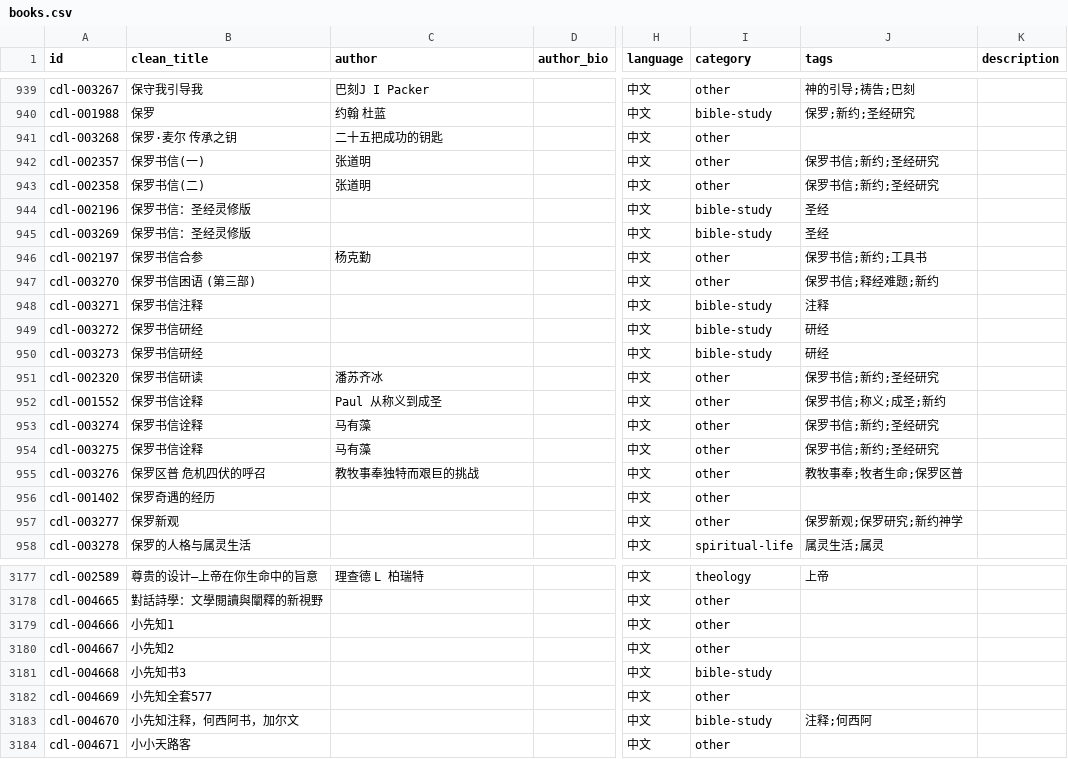
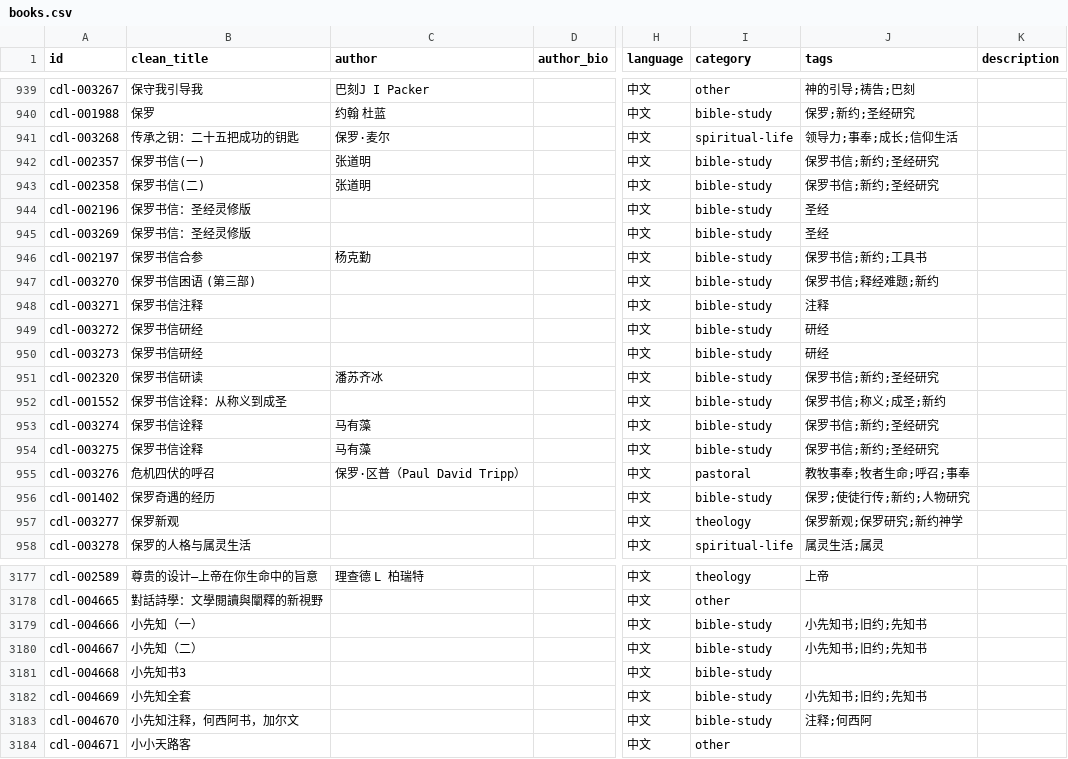
Before and after one commit to GioiaZheng/christian-digital-library, a CSV file: data/books.csv, drawn as a sheet; only a part is shown, gaps mark what is left out; the diff covers the shown part only; the diff names each change by its address in the sheet, - before the commit and + after, or states it on an @@ line.

```diff
--- a/data/books.csv
+++ b/data/books.csv
-B941 (clean_title): 保罗·麦尔 传承之钥
+B941 (clean_title): 传承之钥：二十五把成功的钥匙
-C941 (author): 二十五把成功的钥匙
+C941 (author): 保罗·麦尔
-I941 (category): other
+I941 (category): spiritual-life
-J941 (tags): (empty)
+J941 (tags): 领导力;事奉;成长;信仰生活
-I942:I943 (category): other
+I942:I943 (category): bible-study
-I946:I947 (category): other
+I946:I947 (category): bible-study
-I951:I954 (category): other
+I951:I954 (category): bible-study
-B952 (clean_title): 保罗书信诠释
+B952 (clean_title): 保罗书信诠释：从称义到成圣
-C952 (author): Paul 从称义到成圣
+C952 (author): (empty)
-B955 (clean_title): 保罗区普 危机四伏的呼召
+B955 (clean_title): 危机四伏的呼召
-C955 (author): 教牧事奉独特而艰巨的挑战
+C955 (author): 保罗·区普（Paul David Tripp）
-I955 (category): other
+I955 (category): pastoral
-J955 (tags): 教牧事奉;牧者生命;保罗区普
+J955 (tags): 教牧事奉;牧者生命;呼召;事奉
-I956 (category): other
+I956 (category): bible-study
-J956 (tags): (empty)
+J956 (tags): 保罗;使徒行传;新约;人物研究
-I957 (category): other
+I957 (category): theology
-B3179 (clean_title): 小先知1
+B3179 (clean_title): 小先知（一）
-I3179:I3180 (category): other
+I3179:I3180 (category): bible-study
-J3179:J3180 (tags): (empty)
+J3179:J3180 (tags): 小先知书;旧约;先知书
-B3180 (clean_title): 小先知2
+B3180 (clean_title): 小先知（二）
-B3182 (clean_title): 小先知全套577
+B3182 (clean_title): 小先知全套
-I3182 (category): other
+I3182 (category): bible-study
-J3182 (tags): (empty)
+J3182 (tags): 小先知书;旧约;先知书
```
Also changed, not shown: 121 edited cells elsewhere in this file.
